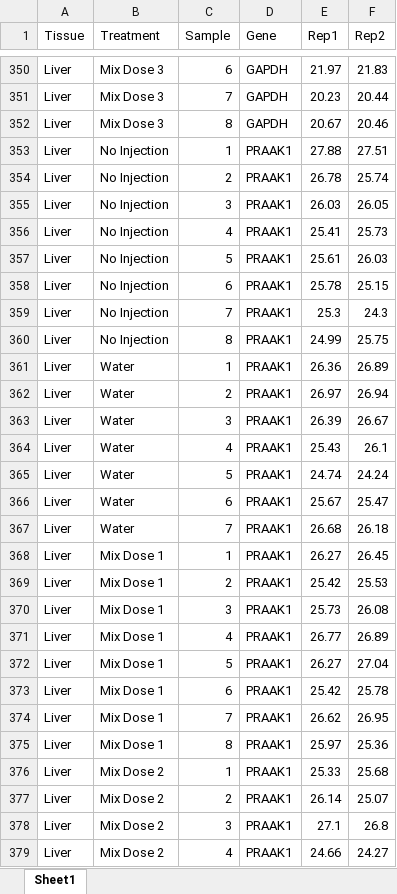
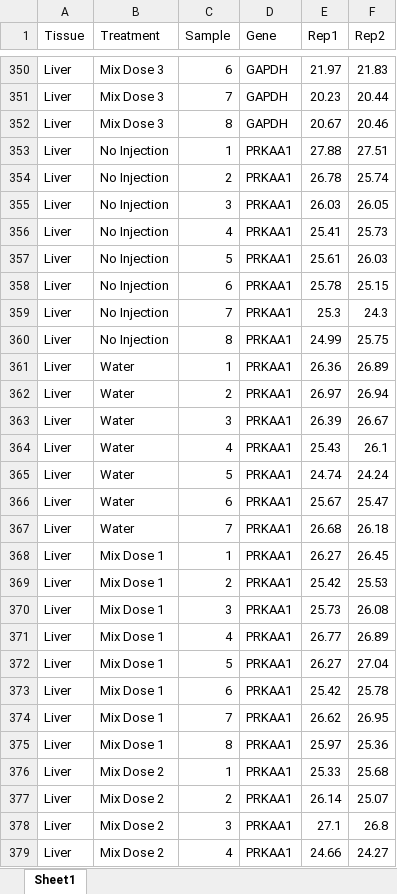
Before and after one commit to chloejmcg/MIX-March2025, an Excel workbook: Data/Excel/pcr-data-mix.xlsx, sheet Sheet1, drawn as a sheet; only a part is shown, gaps mark what is left out; values as stored, in another font and other column widths than the file's, no borders; the diff covers the shown part only; the diff names each change by its address in the sheet, - before the commit and + after, or states it on an @@ line.

Commit message:
Update PCR analysis: reprocessed data, refreshed figures for publication

```diff
--- a/Data/Excel/pcr-data-mix.xlsx (sheet Sheet1)
+++ b/Data/Excel/pcr-data-mix.xlsx (sheet Sheet1)
-D353:D379 (Gene): PRAAK1
+D353:D379 (Gene): PRKAA1
```
Also changed, not shown: 51 edited cells elsewhere in this sheet, 32 other files.
